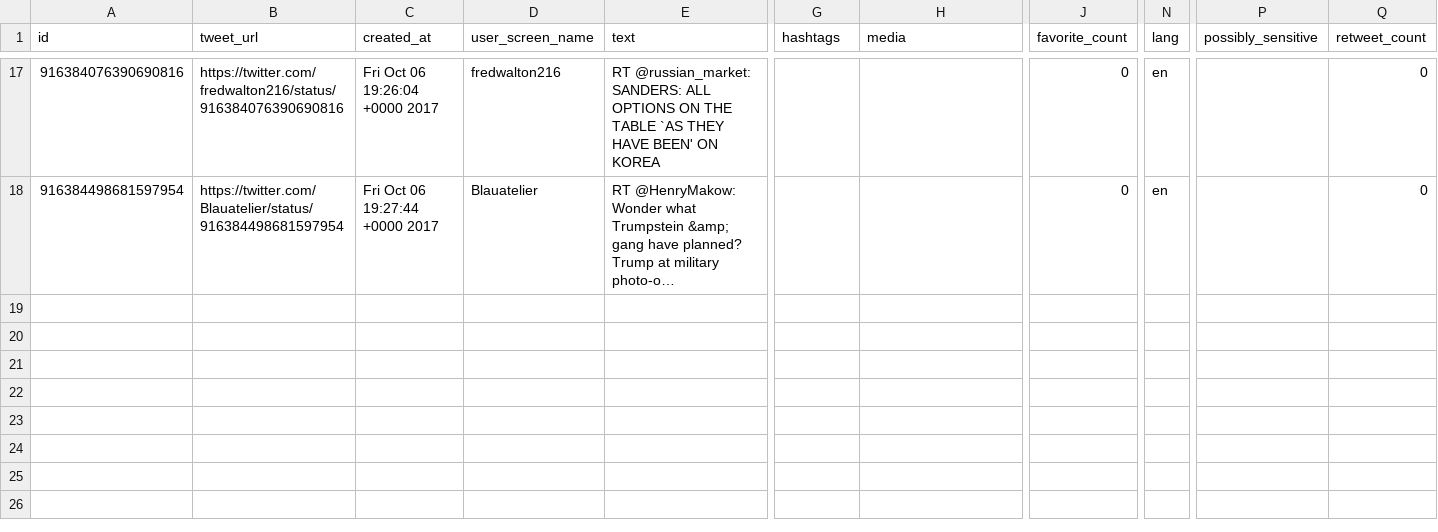
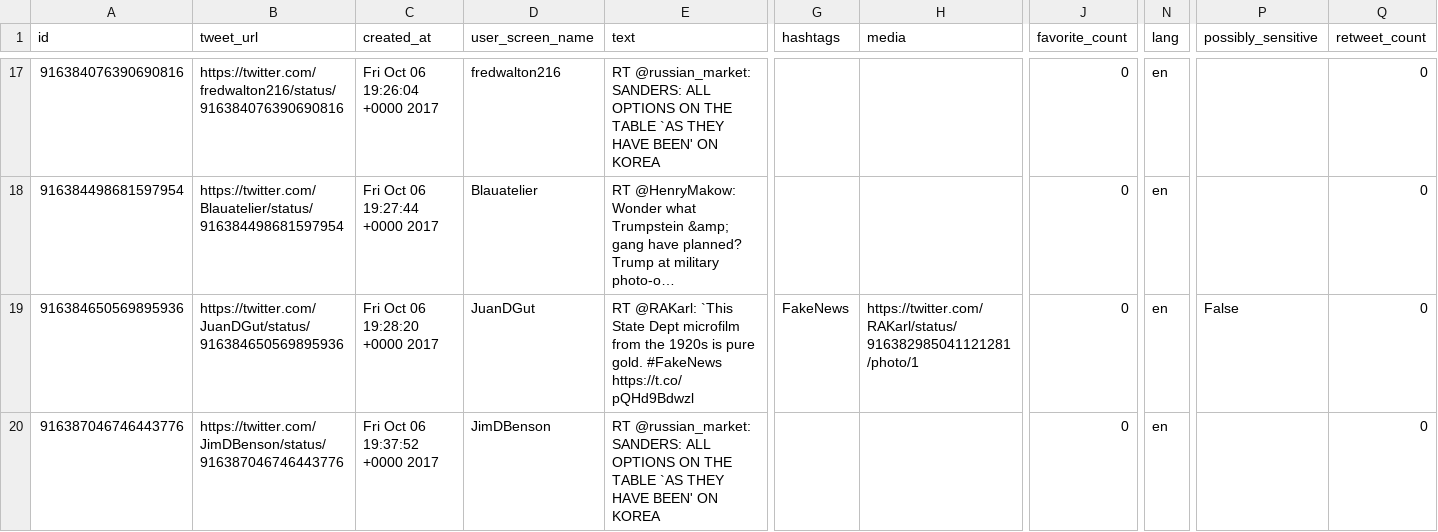
Before and after one commit to edsu/apostrophe, a CSV file: tweets.csv, drawn as a sheet; only a part is shown, gaps mark what is left out; long unchanged cells end in …; rows hold the shown columns only; the diff names each change by its address in the sheet, - before the commit and + after, or states it on an @@ line.

```diff
--- a/tweets.csv
+++ b/tweets.csv
+row 19: 916384650569895936 | https://twitter.com/JuanDGut/status/916384650569895936 | Fri Oct 06 19:28:20 +0000 2017 | JuanDGut | RT @RAKarl: `This State Dept microfilm from the 1920s is pure gold. #FakeNews https://t.co/pQHd9Bdwzl | FakeNews | https://twitter.com/RAKarl/status/916382985041121281/photo/1 | 0 | en | False | 0
+row 20: 916387046746443776 | https://twitter.com/JimDBenson/status/916387046746443776 | Fri Oct 06 19:37:52 +0000 2017 | JimDBenson | RT @russian_market: SANDERS: ALL OPTIONS ON THE TABLE `AS THEY HAVE BEEN' ON KOREA |  |  | 0 | en |  | 0
```
Also changed, not shown: 1 other file.
